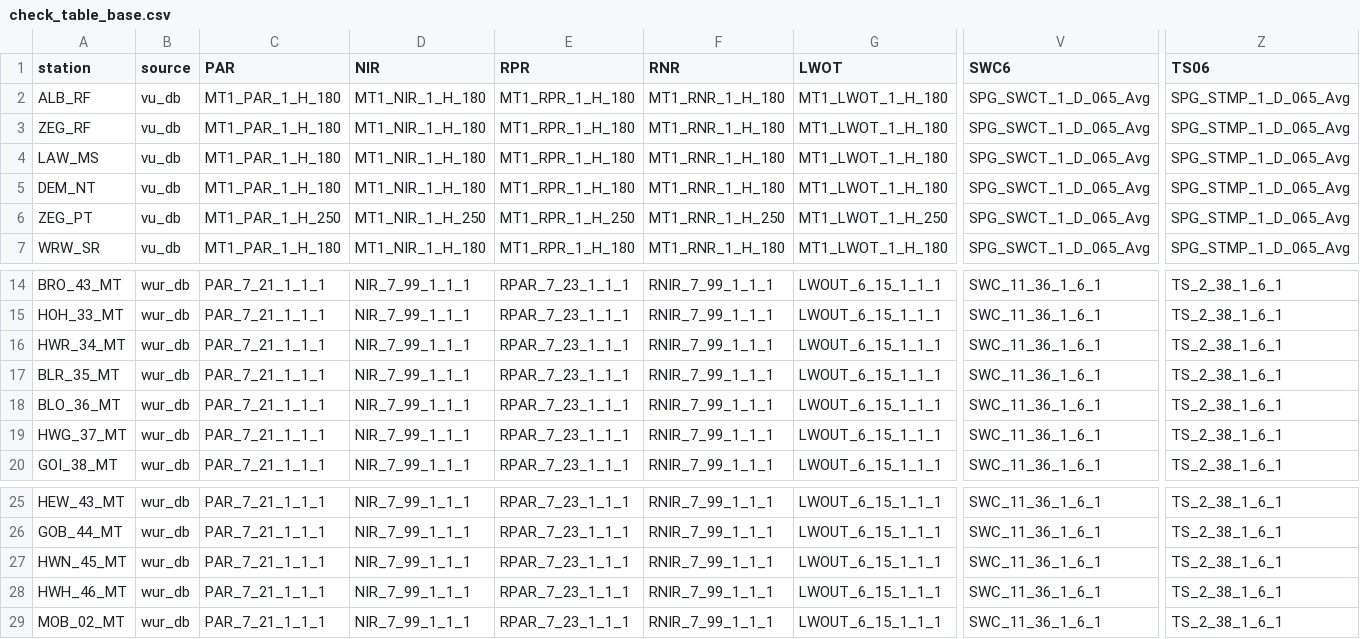
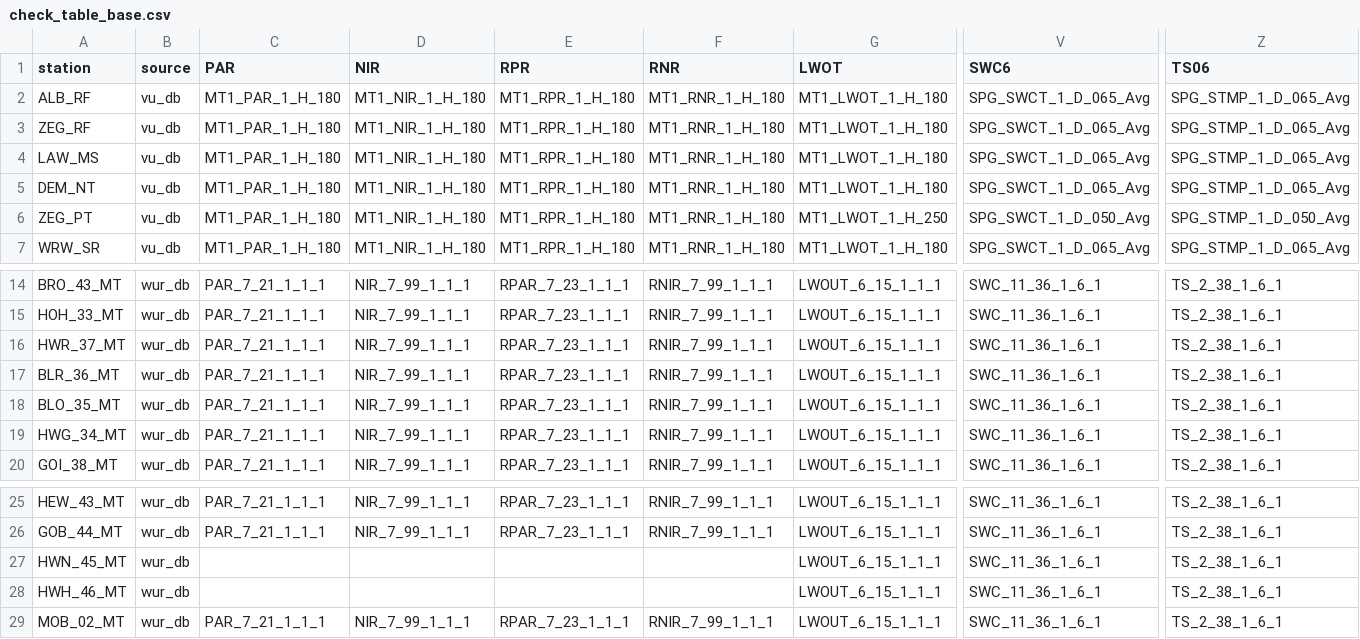
Before and after one commit to wietsefranssen/meteocheck, a CSV file: meta/check_table_base.csv, drawn as a sheet; only a part is shown, gaps mark what is left out; the diff names each change by its address in the sheet, - before the commit and + after, or states it on an @@ line.

Commit message:
updated table

```diff
--- a/meta/check_table_base.csv
+++ b/meta/check_table_base.csv
-C6 (PAR): MT1_PAR_1_H_250
+C6 (PAR): MT1_PAR_1_H_180
-D6 (NIR): MT1_NIR_1_H_250
+D6 (NIR): MT1_NIR_1_H_180
-E6 (RPR): MT1_RPR_1_H_250
+E6 (RPR): MT1_RPR_1_H_180
-F6 (RNR): MT1_RNR_1_H_250
+F6 (RNR): MT1_RNR_1_H_180
-V6 (SWC6): SPG_SWCT_1_D_065_Avg
+V6 (SWC6): SPG_SWCT_1_D_050_Avg
-Z6 (TS06): SPG_STMP_1_D_065_Avg
+Z6 (TS06): SPG_STMP_1_D_050_Avg
-A16 (station): HWR_34_MT
+A16 (station): HWR_37_MT
-A17 (station): BLR_35_MT
+A17 (station): BLR_36_MT
-A18 (station): BLO_36_MT
+A18 (station): BLO_35_MT
-A19 (station): HWG_37_MT
+A19 (station): HWG_34_MT
-C27:C28 (PAR): PAR_7_21_1_1_1
+C27:C28 (PAR): (empty)
-D27:D28 (NIR): NIR_7_99_1_1_1
+D27:D28 (NIR): (empty)
-E27:E28 (RPR): RPAR_7_23_1_1_1
+E27:E28 (RPR): (empty)
-F27:F28 (RNR): RNIR_7_99_1_1_1
+F27:F28 (RNR): (empty)
```
